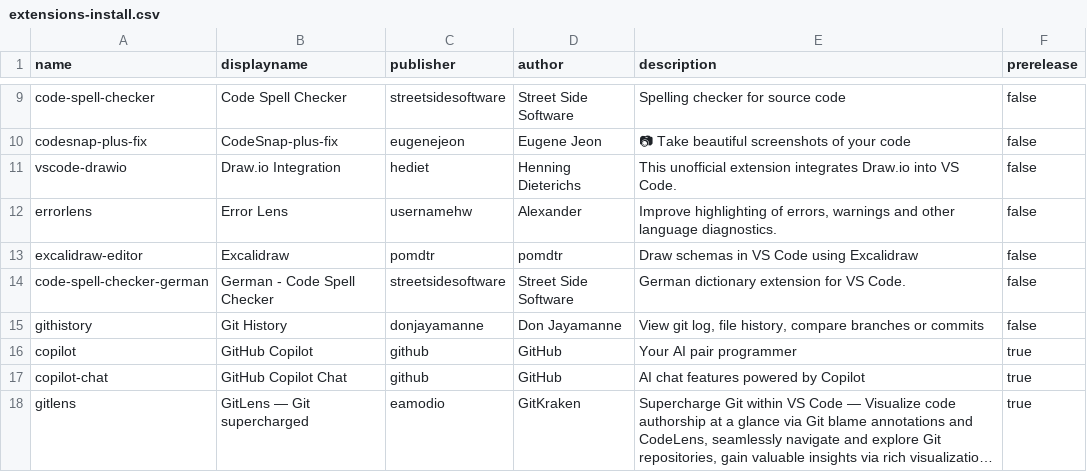
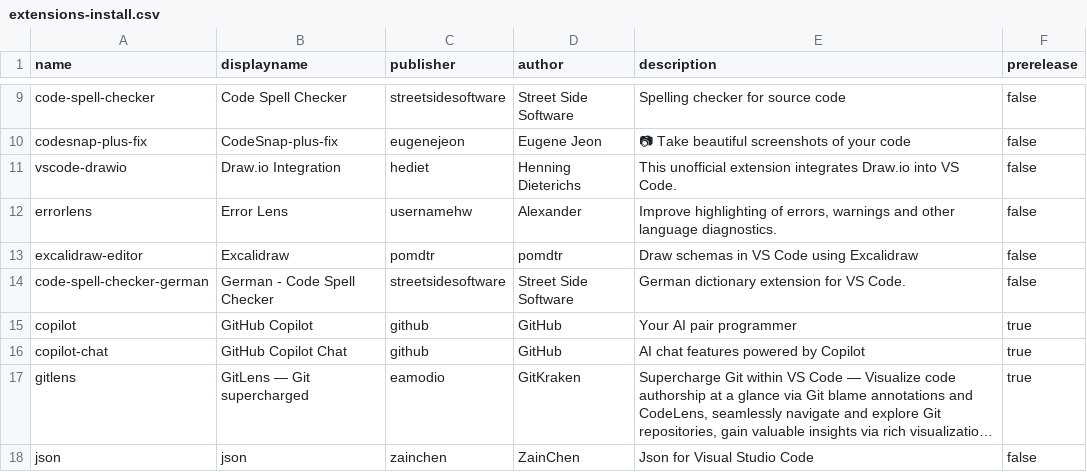
Before and after one commit to Florian-Noever/VSC-Settings-Setup, a CSV file: VSC-Settings-Setup/Resources/extensions-install.csv, drawn as a sheet; only a part is shown, gaps mark what is left out; the shorter side is filled out with more unchanged rows; long unchanged cells end in ….

Commit message:
Remove Git History (donjayamanne.githistory) from install list

```diff
--- a/VSC-Settings-Setup/Resources/extensions-install.csv
+++ b/VSC-Settings-Setup/Resources/extensions-install.csv
@@ -14,3 +14,2 @@
 "code-spell-checker-german","German - Code Spell Checker","streetsidesoftware","Street Side Software","German dictionary extension for VS Code.","false"
-"githistory","Git History","donjayamanne","Don Jayamanne","View git log, file history, compare branches or commits","false"
 "copilot","GitHub Copilot","github","GitHub","Your AI pair programmer","true"
```
